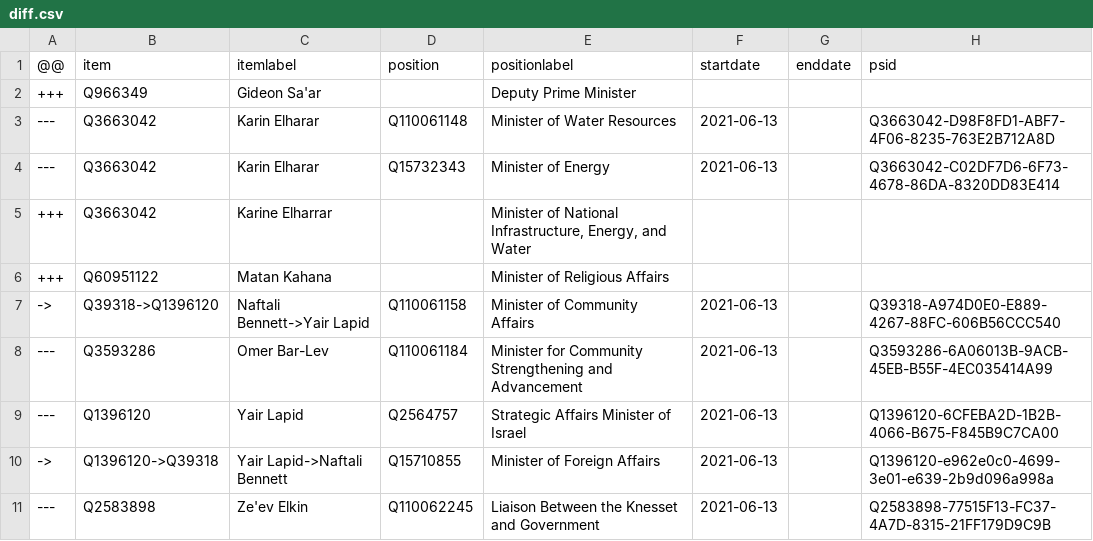
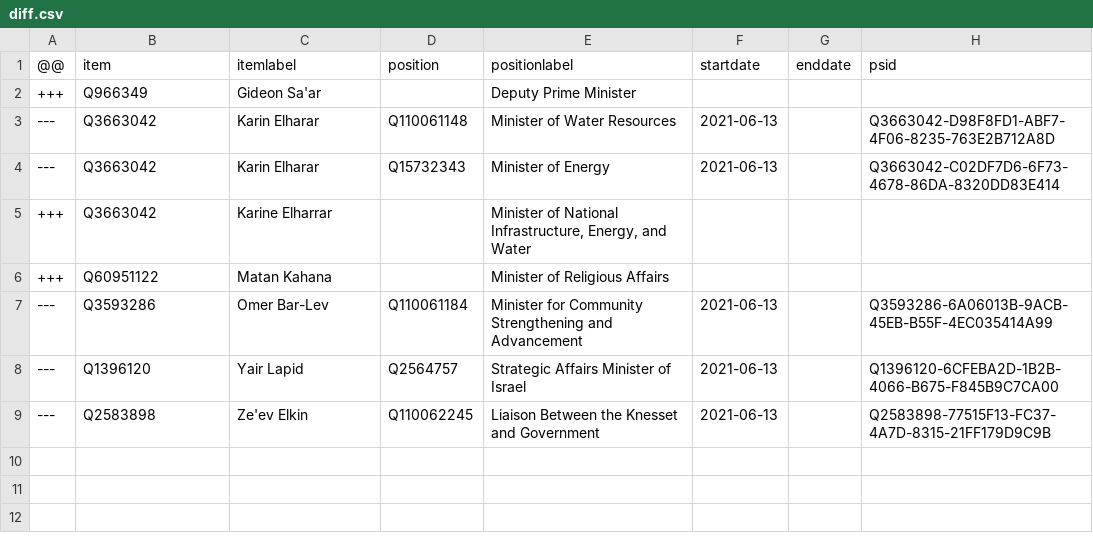
Before and after one commit to every-politician-scrapers/israel-ministers, a CSV file: sources/cabinets/36-enwiki/diff.csv, drawn as a sheet.

Commit message:
Compare external sources to Wikidata

```diff
--- a/sources/cabinets/36-enwiki/diff.csv
+++ b/sources/cabinets/36-enwiki/diff.csv
@@ -6,6 +6,4 @@
 +++,Q60951122,Matan Kahana,,Minister of Religious Affairs,,,
-->,Q39318->Q1396120,Naftali Bennett->Yair Lapid,Q110061158,Minister of Community Affairs,2021-06-13,,Q39318-A974D0E0-E889-4267-88FC-606B56CCC540
 ---,Q3593286,Omer Bar-Lev,Q110061184,Minister for Community Strengthening and Advancement,2021-06-13,,Q3593286-6A06013B-9ACB-45EB-B55F-4EC035414A99
 ---,Q1396120,Yair Lapid,Q2564757,Strategic Affairs Minister of Israel,2021-06-13,,Q1396120-6CFEBA2D-1B2B-4066-B675-F845B9C7CA00
-->,Q1396120->Q39318,Yair Lapid->Naftali Bennett,Q15710855,Minister of Foreign Affairs,2021-06-13,,Q1396120-e962e0c0-4699-3e01-e639-2b9d096a998a
 ---,Q2583898,Ze'ev Elkin,Q110062245,Liaison Between the Knesset and Government,2021-06-13,,Q2583898-77515F13-FC37-4A7D-8315-21FF179D9C9B
```
Also changed, not shown: sources/cabinets/36-enwiki/scraped.csv.
